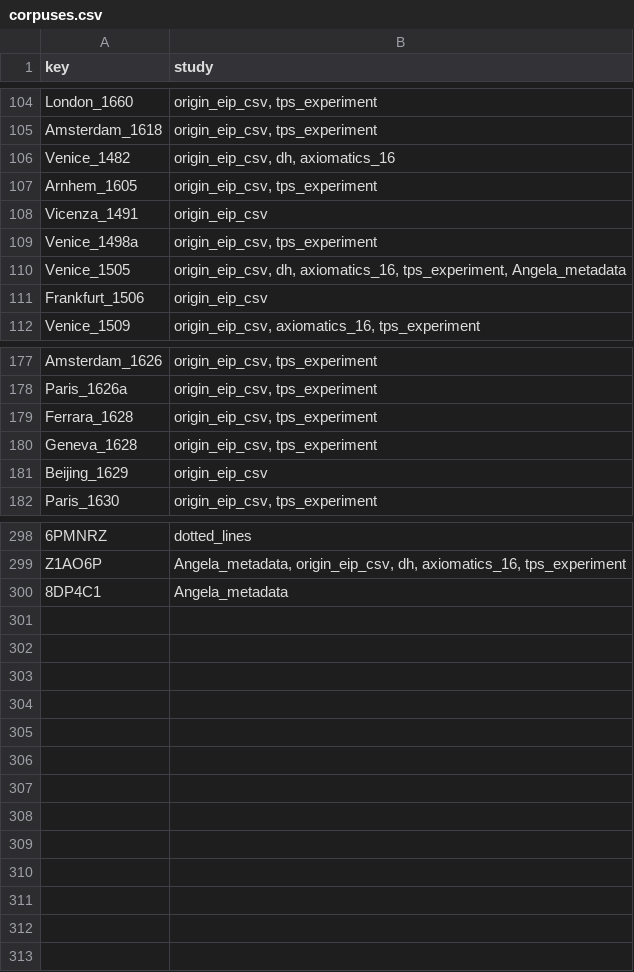
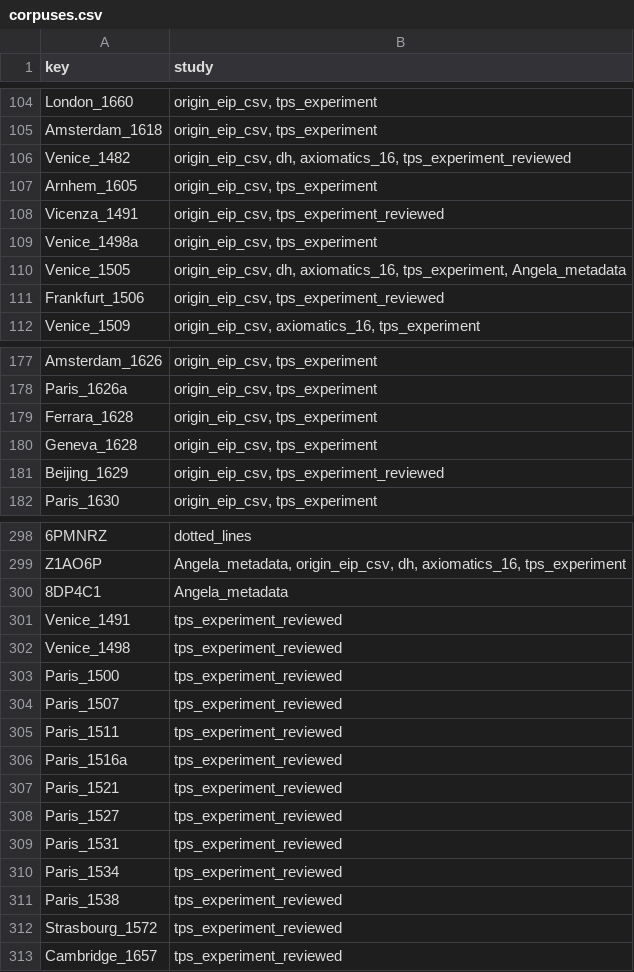
Before and after one commit to Euclides-EM/commentaria-hub, a CSV file: ocrflow/store/items_metadata/corpuses.csv, drawn as a sheet; only a part is shown, gaps mark what is left out; the diff covers the shown part only.

Commit message:
Added tps_experiment_reviewed

```diff
--- a/ocrflow/store/items_metadata/corpuses.csv
+++ b/ocrflow/store/items_metadata/corpuses.csv
@@ -105,8 +105,8 @@ London_1660,"origin_eip_csv, tps_experiment"
 Amsterdam_1618,"origin_eip_csv, tps_experiment"
-Venice_1482,"origin_eip_csv, dh, axiomatics_16"
+Venice_1482,"origin_eip_csv, dh, axiomatics_16, tps_experiment_reviewed"
 Arnhem_1605,"origin_eip_csv, tps_experiment"
-Vicenza_1491,origin_eip_csv
+Vicenza_1491,"origin_eip_csv, tps_experiment_reviewed"
 Venice_1498a,"origin_eip_csv, tps_experiment"
 Venice_1505,"origin_eip_csv, dh, axiomatics_16, tps_experiment, Angela_metadata"
-Frankfurt_1506,origin_eip_csv
+Frankfurt_1506,"origin_eip_csv, tps_experiment_reviewed"
 Venice_1509,"origin_eip_csv, axiomatics_16, tps_experiment"
@@ -180,3 +180,3 @@ Ferrara_1628,"origin_eip_csv, tps_experiment"
 Geneva_1628,"origin_eip_csv, tps_experiment"
-Beijing_1629,origin_eip_csv
+Beijing_1629,"origin_eip_csv, tps_experiment_reviewed"
 Paris_1630,"origin_eip_csv, tps_experiment"
@@ -300 +300,14 @@ Z1AO6P,"Angela_metadata, origin_eip_csv, dh, axiomatics_16, tps_experiment"
 8DP4C1,Angela_metadata
+Venice_1491,tps_experiment_reviewed
+Venice_1498,tps_experiment_reviewed
+Paris_1500,tps_experiment_reviewed
+Paris_1507,tps_experiment_reviewed
+Paris_1511,tps_experiment_reviewed
+Paris_1516a,tps_experiment_reviewed
+Paris_1521,tps_experiment_reviewed
+Paris_1527,tps_experiment_reviewed
+Paris_1531,tps_experiment_reviewed
+Paris_1534,tps_experiment_reviewed
+Paris_1538,tps_experiment_reviewed
+Strasbourg_1572,tps_experiment_reviewed
+Cambridge_1657,tps_experiment_reviewed
```
Also changed, not shown: 5 edited cells elsewhere in this file, 2 other files.
